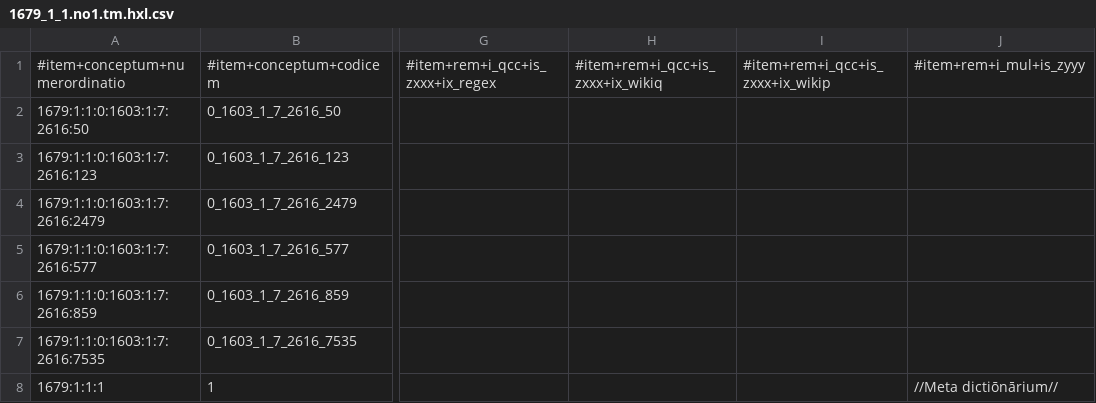
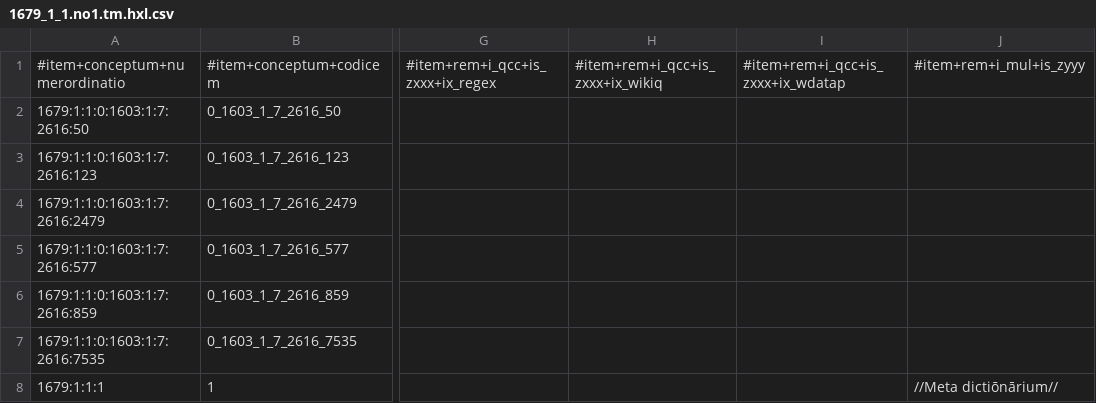
Before and after one commit to EticaAI/lexicographi-sine-finibus, a CSV file: officina/1679/1/1/1679_1_1.no1.tm.hxl.csv, drawn as a sheet; only a part is shown, gaps mark what is left out; the diff names each change by its address in the sheet, - before the commit and + after, or states it on an @@ line.

```diff
--- a/officina/1679/1/1/1679_1_1.no1.tm.hxl.csv
+++ b/officina/1679/1/1/1679_1_1.no1.tm.hxl.csv
-I1: #item+rem+i_qcc+is_zxxx+ix_wikip
+I1: #item+rem+i_qcc+is_zxxx+ix_wdatap
```
Also changed, not shown: officina/1603/1/7/1603_1_7.no1.tm.hxl.csv, officina/999999999/1568346/bcp47-to-hxl-to-rdf.hxl.tsv, 11 other files.
